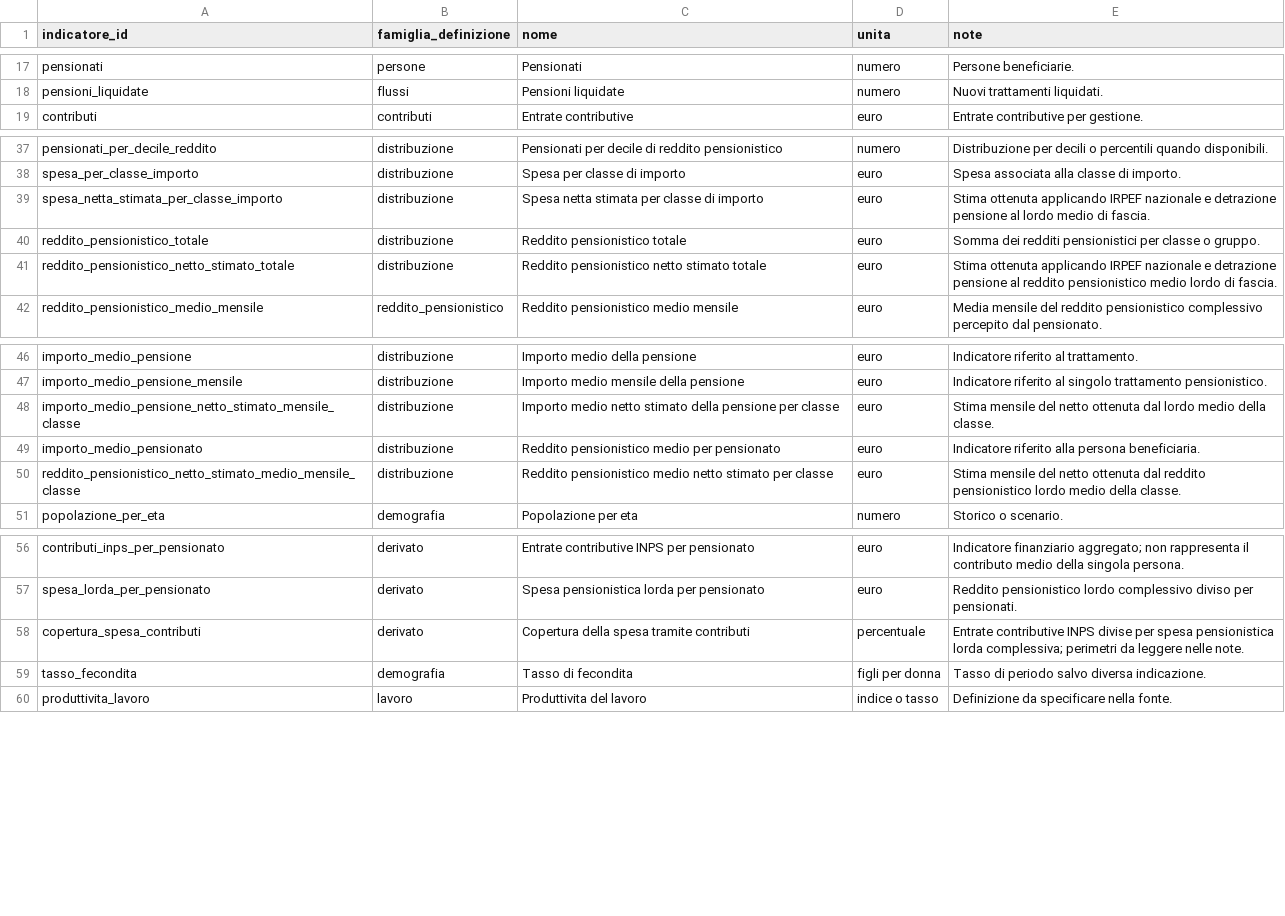
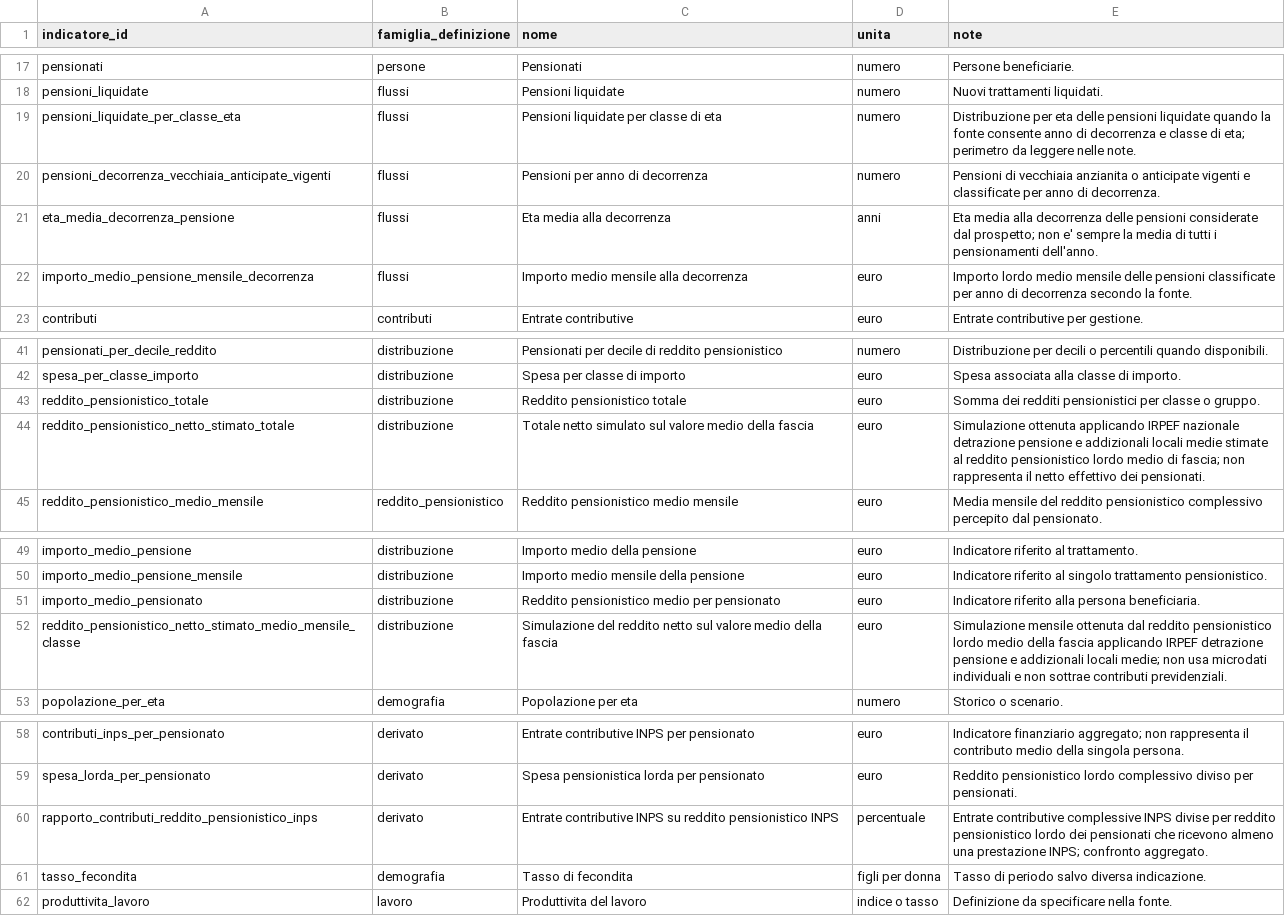
Before and after one commit to NazarenoLecis/pensioni_italia, a CSV file: metadata/definizioni_indicatori.csv, drawn as a sheet; only a part is shown, gaps mark what is left out.

Commit message:
Aggiorna fonti e flussi pensionamenti

```diff
--- a/metadata/definizioni_indicatori.csv
+++ b/metadata/definizioni_indicatori.csv
@@ -18,2 +18,6 @@ pensionati,persone,Pensionati,numero,Persone beneficiarie.
 pensioni_liquidate,flussi,Pensioni liquidate,numero,Nuovi trattamenti liquidati.
+pensioni_liquidate_per_classe_eta,flussi,Pensioni liquidate per classe di eta,numero,Distribuzione per eta delle pensioni liquidate quando la fonte consente anno di decorrenza e classe di eta; perimetro da leggere nelle note.
+pensioni_decorrenza_vecchiaia_anticipate_vigenti,flussi,Pensioni per anno di decorrenza,numero,Pensioni di vecchiaia anzianita o anticipate vigenti e classificate per anno di decorrenza.
+eta_media_decorrenza_pensione,flussi,Eta media alla decorrenza,anni,Eta media alla decorrenza delle pensioni considerate dal prospetto; non e' sempre la media di tutti i pensionamenti dell'anno.
+importo_medio_pensione_mensile_decorrenza,flussi,Importo medio mensile alla decorrenza,euro,Importo lordo medio mensile delle pensioni classificate per anno di decorrenza secondo la fonte.
 contributi,contributi,Entrate contributive,euro,Entrate contributive per gestione.
@@ -38,5 +42,4 @@ pensionati_per_decile_reddito,distribuzione,Pensionati per decile di reddito pen
 spesa_per_classe_importo,distribuzione,Spesa per classe di importo,euro,Spesa associata alla classe di importo.
-spesa_netta_stimata_per_classe_importo,distribuzione,Spesa netta stimata per classe di importo,euro,Stima ottenuta applicando IRPEF nazionale e detrazione pensione al lordo medio di fascia.
 reddito_pensionistico_totale,distribuzione,Reddito pensionistico totale,euro,Somma dei redditi pensionistici per classe o gruppo.
-reddito_pensionistico_netto_stimato_totale,distribuzione,Reddito pensionistico netto stimato totale,euro,Stima ottenuta applicando IRPEF nazionale e detrazione pensione al reddito pensionistico medio lordo di fascia.
+reddito_pensionistico_netto_stimato_totale,distribuzione,Totale netto simulato sul valore medio della fascia,euro,Simulazione ottenuta applicando IRPEF nazionale detrazione pensione e addizionali locali medie stimate al reddito pensionistico lordo medio di fascia; non rappresenta il netto effettivo dei pensionati.
 reddito_pensionistico_medio_mensile,reddito_pensionistico,Reddito pensionistico medio mensile,euro,Media mensile del reddito pensionistico complessivo percepito dal pensionato.
@@ -47,5 +50,4 @@ importo_medio_pensione,distribuzione,Importo medio della pensione,euro,Indicator
 importo_medio_pensione_mensile,distribuzione,Importo medio mensile della pensione,euro,Indicatore riferito al singolo trattamento pensionistico.
-importo_medio_pensione_netto_stimato_mensile_classe,distribuzione,Importo medio netto stimato della pensione per classe,euro,Stima mensile del netto ottenuta dal lordo medio della classe.
 importo_medio_pensionato,distribuzione,Reddito pensionistico medio per pensionato,euro,Indicatore riferito alla persona beneficiaria.
-reddito_pensionistico_netto_stimato_medio_mensile_classe,distribuzione,Reddito pensionistico medio netto stimato per classe,euro,Stima mensile del netto ottenuta dal reddito pensionistico lordo medio della classe.
+reddito_pensionistico_netto_stimato_medio_mensile_classe,distribuzione,Simulazione del reddito netto sul valore medio della fascia,euro,Simulazione mensile ottenuta dal reddito pensionistico lordo medio della fascia applicando IRPEF detrazione pensione e addizionali locali medie; non usa microdati individuali e non sottrae contributi previdenziali.
 popolazione_per_eta,demografia,Popolazione per eta,numero,Storico o scenario.
@@ -57,3 +59,3 @@ contributi_inps_per_pensionato,derivato,Entrate contributive INPS per pensionato
 spesa_lorda_per_pensionato,derivato,Spesa pensionistica lorda per pensionato,euro,Reddito pensionistico lordo complessivo diviso per pensionati.
-copertura_spesa_contributi,derivato,Copertura della spesa tramite contributi,percentuale,Entrate contributive INPS divise per spesa pensionistica lorda complessiva; perimetri da leggere nelle note.
+rapporto_contributi_reddito_pensionistico_inps,derivato,Entrate contributive INPS su reddito pensionistico INPS,percentuale,Entrate contributive complessive INPS divise per reddito pensionistico lordo dei pensionati che ricevono almeno una prestazione INPS; confronto aggregato.
 tasso_fecondita,demografia,Tasso di fecondita,figli per donna,Tasso di periodo salvo diversa indicazione.
```
Also changed, not shown: 5 other files.
